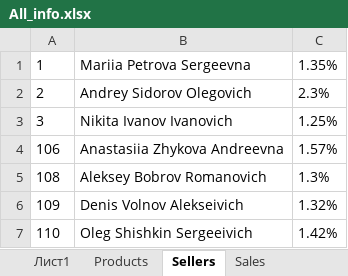
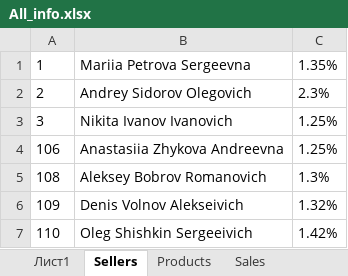
Before and after one commit to YeseniiaBorzova/Python_labs, an Excel workbook: Lab1Sql/Reports/All_info.xlsx, sheet Sellers, drawn as a sheet; values as stored, in another font and other column widths than the file's, no borders; the diff names each change by its address in the sheet, - before the commit and + after, or states it on an @@ line.

```diff
--- a/Lab1Sql/Reports/All_info.xlsx (sheet Sellers)
+++ b/Lab1Sql/Reports/All_info.xlsx (sheet Sellers)
@@ sheet tab order changed: Лист1 | Sellers | Products | Sales @@
-C4: 1.57%
+C4: 1.25%
```
Also changed, not shown: sheet Sales, sheet Products, 44 other files.
